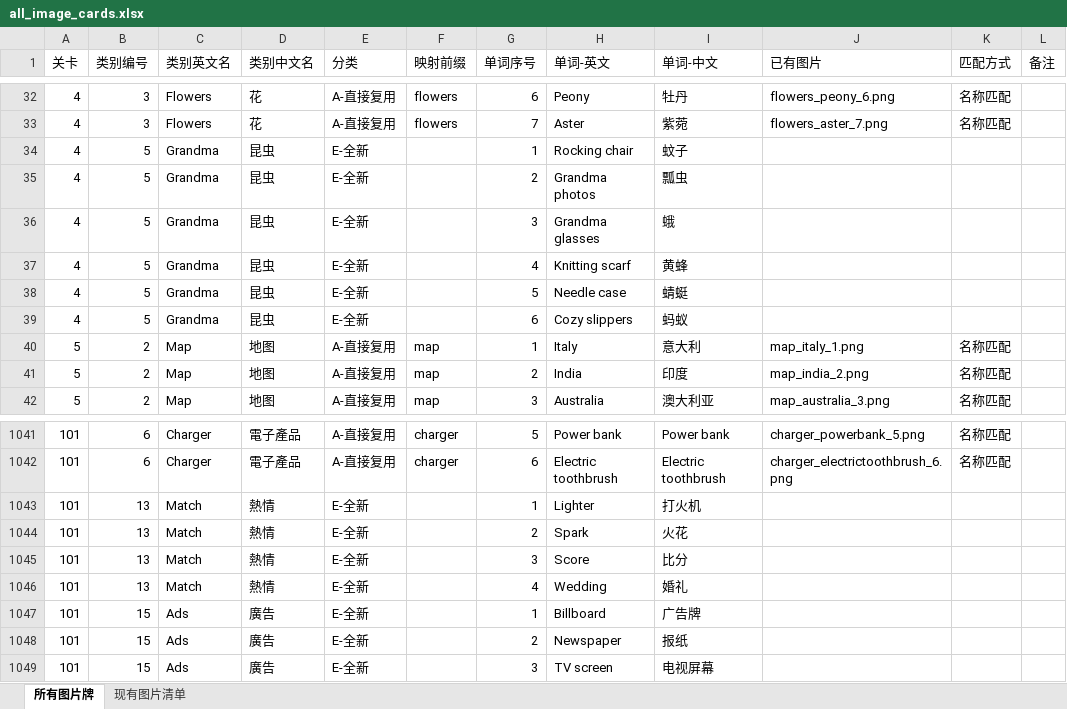
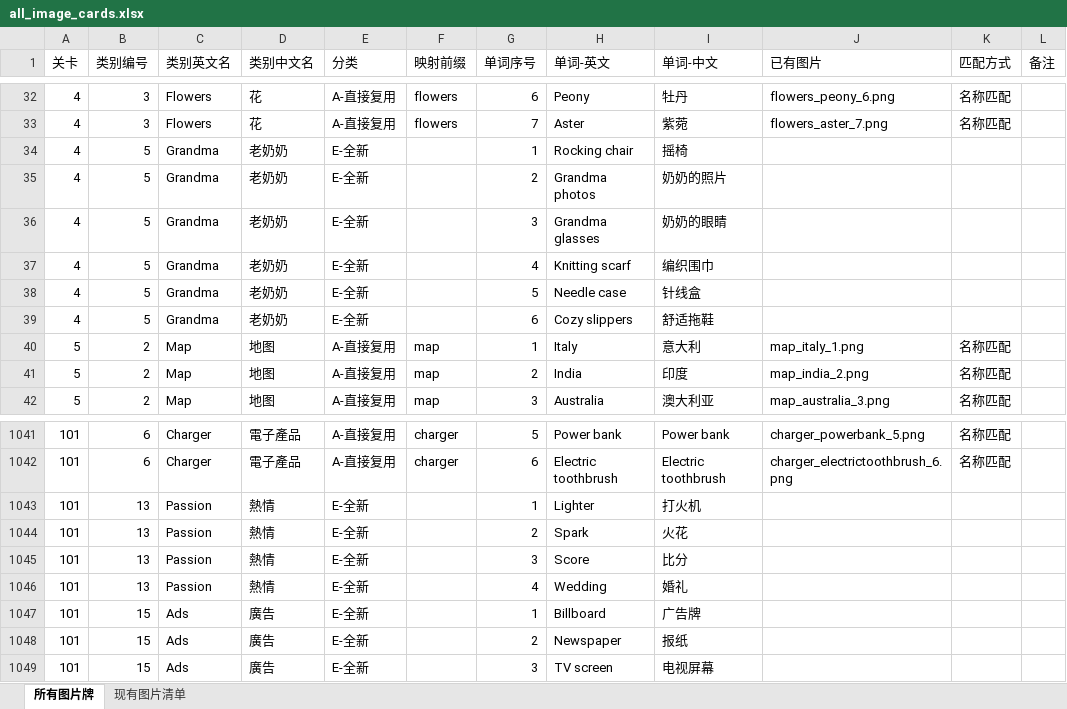
Before and after one commit to snake0707/solitaire-tile-bingo-tripeaks-timelimit, an Excel workbook: config/archive/all_image_cards.xlsx, sheet 所有图片牌, drawn as a sheet; only a part is shown, gaps mark what is left out; values as stored, in another font and other column widths than the file's, no borders; the diff names each change by its address in the sheet, - before the commit and + after, or states it on an @@ line.

```diff
--- a/config/archive/all_image_cards.xlsx (sheet 所有图片牌)
+++ b/config/archive/all_image_cards.xlsx (sheet 所有图片牌)
-D34:D39 (类别中文名): 昆虫
+D34:D39 (类别中文名): 老奶奶
-I34 (单词-中文): 蚊子
+I34 (单词-中文): 摇椅
-I35 (单词-中文): 瓢虫
+I35 (单词-中文): 奶奶的照片
-I36 (单词-中文): 蛾
+I36 (单词-中文): 奶奶的眼睛
-I37 (单词-中文): 黄蜂
+I37 (单词-中文): 编织围巾
-I38 (单词-中文): 蜻蜓
+I38 (单词-中文): 针线盒
-I39 (单词-中文): 蚂蚁
+I39 (单词-中文): 舒适拖鞋
-C1043:C1046 (类别英文名): Match
+C1043:C1046 (类别英文名): Passion
```
Also changed, not shown: config/archive/new_images_list.xlsx, config/level_config_v3_merged.xlsx, 34 other files.
